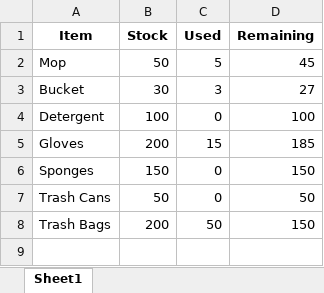
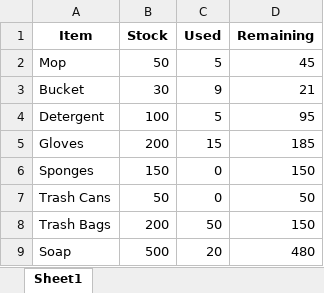
Before and after one commit to MysteryMeow/Farm, an Excel workbook: stock_data.xlsx, sheet Sheet1, drawn as a sheet; values as stored, in another font and other column widths than the file's, no borders; the diff names each change by its address in the sheet, - before the commit and + after, or states it on an @@ line.

```diff
--- a/stock_data.xlsx (sheet Sheet1)
+++ b/stock_data.xlsx (sheet Sheet1)
-C3 (Used): 3
+C3 (Used): 9
-D3 (Remaining): 27
+D3 (Remaining): 21
-C4 (Used): 0
+C4 (Used): 5
-D4 (Remaining): 100
+D4 (Remaining): 95
+row 9: Soap | 500 | 20 | 480
```
Also changed, not shown: inventory_log.xlsx, 8 other files.
